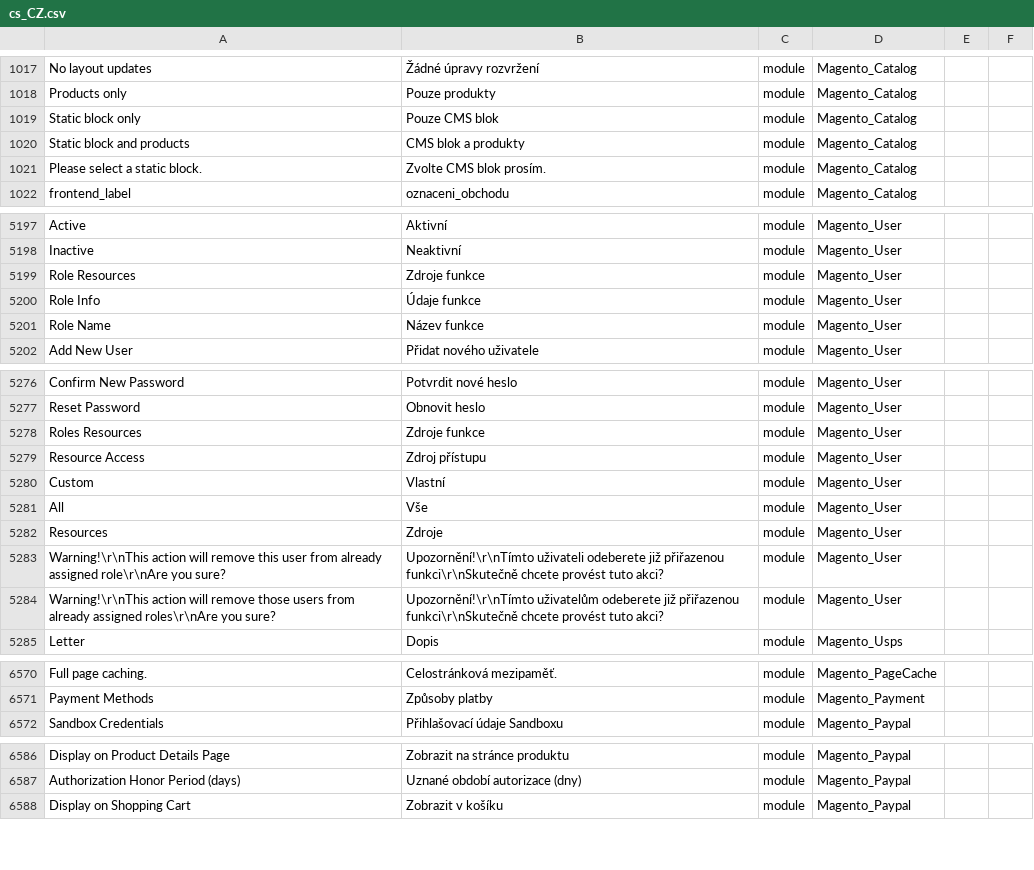
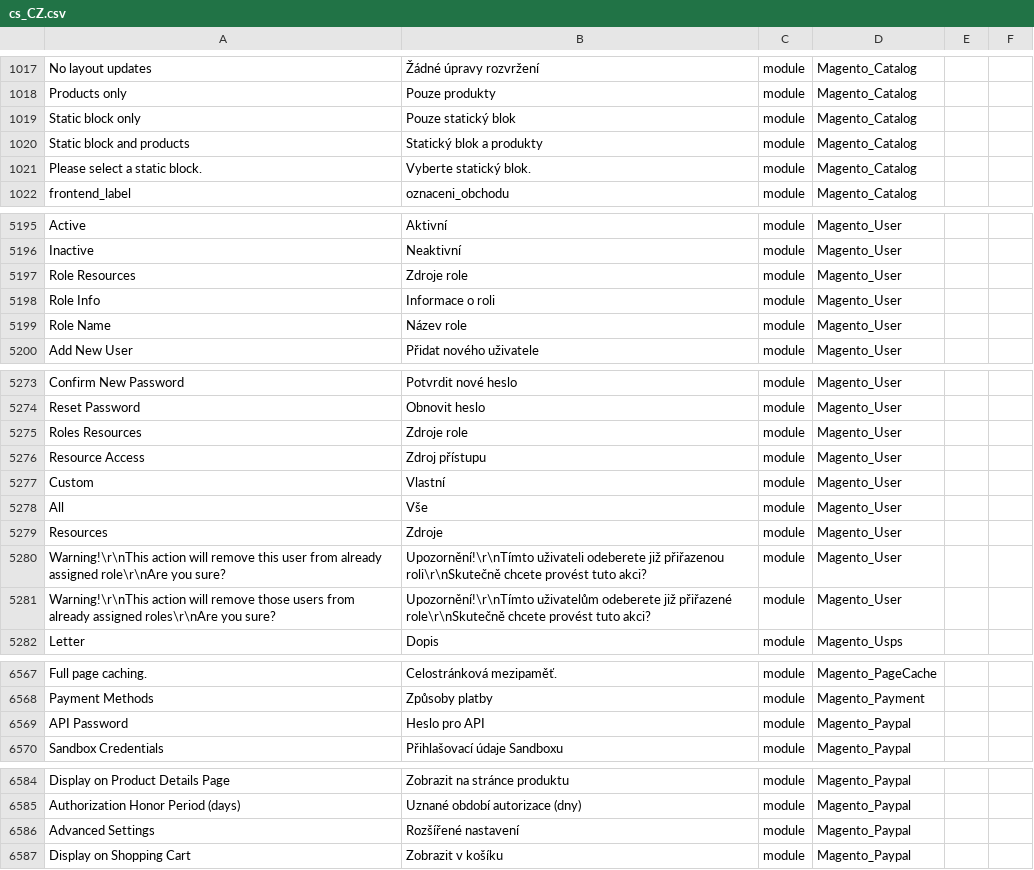
Before and after one commit to Magento2Translations/language_cs_cz, a CSV file: cs_CZ.csv, drawn as a sheet; only a part is shown, gaps mark what is left out; addresses are those after the commit; the diff covers the shown part only; the diff names each change by its address in the sheet, - before the commit and + after, or states it on an @@ line.

```diff
--- a/cs_CZ.csv
+++ b/cs_CZ.csv
-B1019: Pouze CMS blok
+B1019: Pouze statický blok
-B1020: CMS blok a produkty
+B1020: Statický blok a produkty
-B1021: Zvolte CMS blok prosím.
+B1021: Vyberte statický blok.
-B5197: Zdroje funkce
+B5197: Zdroje role
-B5198: Údaje funkce
+B5198: Informace o roli
-B5199: Název funkce
+B5199: Název role
-B5275: Zdroje funkce
+B5275: Zdroje role
-B5280: …již přiřazenou funkci\r\nSkutečně chcete provést…
+B5280: …již přiřazenou roli\r\nSkutečně chcete provést…
-B5281: …odeberete již přiřazenou funkci\r\nSkutečně chcete provést…
+B5281: …odeberete již přiřazené role\r\nSkutečně chcete provést…
+row 6569: API Password | Heslo pro API | module | Magento_Paypal
+row 6586: Advanced Settings | Rozšířené nastavení | module | Magento_Paypal
```
Also changed, not shown: 1 added row, 4 removed rows and 86 edited cells elsewhere in this file, 1 other file.
